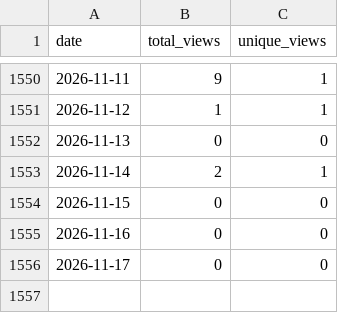
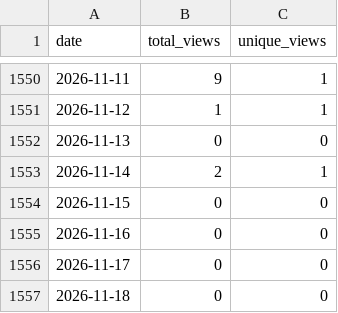
Before and after one commit to wumphlett/COMP-3500, a CSV file: .traffic/views.csv, drawn as a sheet; only a part is shown, gaps mark what is left out.

```diff
--- a/.traffic/views.csv
+++ b/.traffic/views.csv
@@ -1556 +1556,2 @@ date,total_views,unique_views
 2026-11-17,0,0
+2026-11-18,0,0
```
Also changed, not shown: .traffic/clones.csv, 3 other files.
